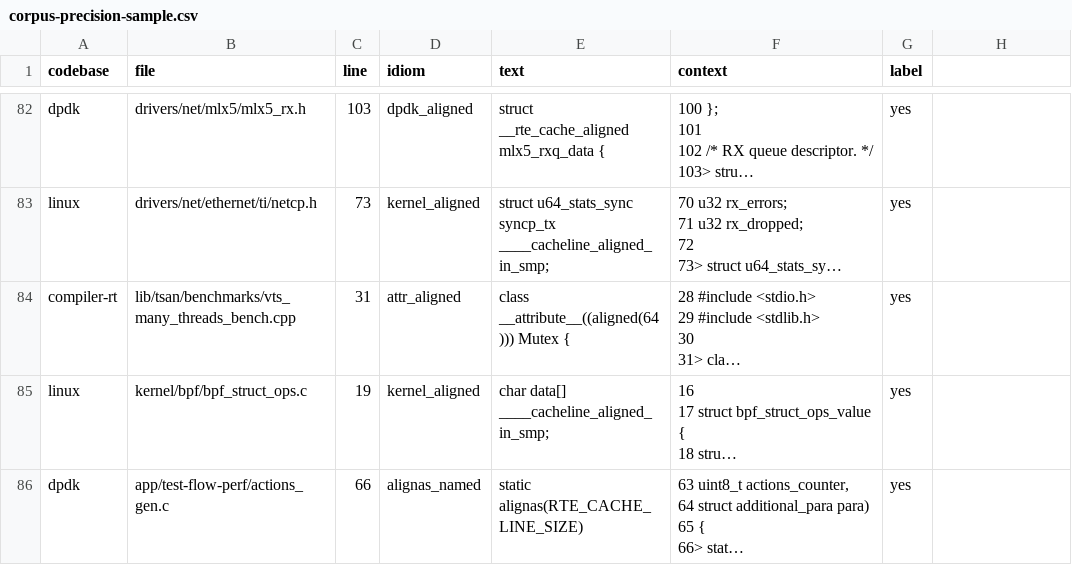
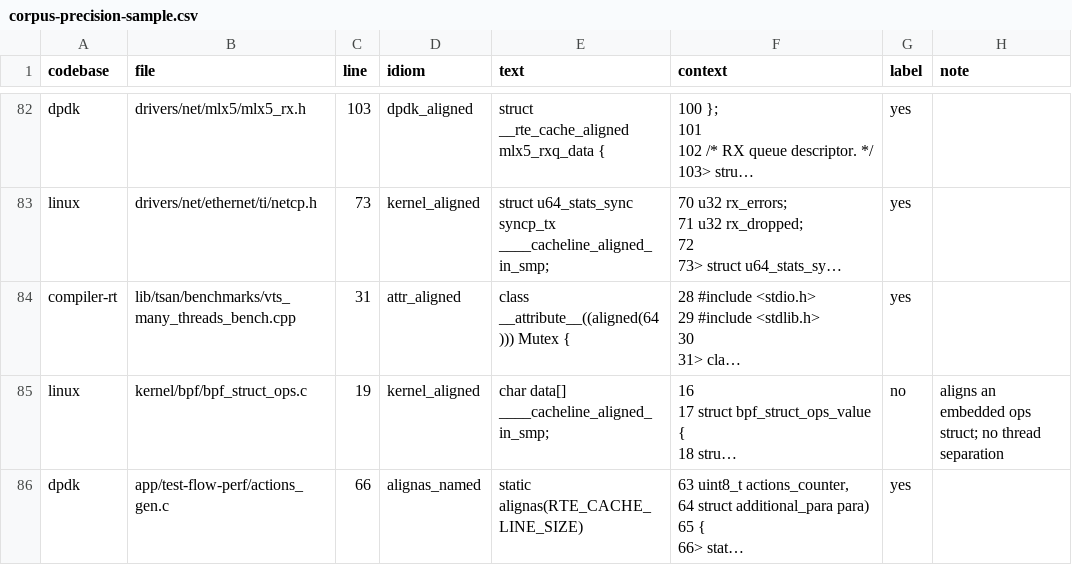
Before and after one commit to focs-lab/wtc, a CSV file: docs/corpus-precision-sample.csv, drawn as a sheet; only a part is shown, gaps mark what is left out; long unchanged cells end in …; the diff covers the shown part only; the diff names each change by its address in the sheet, - before the commit and + after, or states it on an @@ line.

Commit message:
docs: Say what the measurements show and no more
Two readings of the corpus document, the second of the rewrite the first
produced, checked every claim against the sources, the data and the
code, and the document now says what they support.

The memcached review stands, for its five objects and for the 349 pairs
that were "cold" and are possible, since all sit on the same objects.
The reasons are corrected where they were wrong: the @stats argument
rested on two fields that never share a line and on rates nobody
measured, accepting_conns is written under the lock, the logger with a
watch client is a workload neither leg ran, a shared lock was credited
with deciding the pairs in one paragraph and denied it in the next, and
memcached joins its threads only on a graceful shutdown while
`lru_crawler disable` stops the crawler without a join. The measurements
are described as run: all of memcached's threads on four CPUs, no
warm-up, leg 1's arm order unbalanced with a 1.6% drift by position,
the thresholds written with the results rather than before them, the
host recorded from lscpu; the site counts under STATS_LOCK, the thread
count, the p99 figure and the leg-2 positions are each corrected.
"Less than 1%" becomes point estimates within 0.7% and intervals from
-3.2% to +2.0%; the round-trip gate is judged on the point estimates and
said to be, since no interval resolves it.

The census carries its precision -- 74% [65%, 82%] on 100 sites after
an independent second reader changed six labels, which carry a note --
and its misses, a tenth to a half of what it finds per codebase, with
both labelled samples committed; test files are set aside and the
classifier bug that put MySQL's sites on the wrong side is corrected,
which moves the field share to 51%, and the text below the line that
still argued from objects being the larger half is annotated. leveldb's
"none" was a missing platform define. Stale passages are annotated
rather than deleted.

The glossary gains the verdicts and the walk's terms, the docs index
gains gate.md, audit.md gains the layout passes' closed defects and open
limits, and README and vision.md say that the gate was measured and
what the second direction found. Two compiled Python caches that had
been committed with the tools are untracked and ignored.

```diff
--- a/docs/corpus-precision-sample.csv
+++ b/docs/corpus-precision-sample.csv
-H1: (empty)
+H1: note
-G85 (label): yes
+G85 (label): no
-H85 (note): (empty)
+H85 (note): aligns an embedded ops struct; no thread separation
```
Also changed, not shown: 10 edited cells elsewhere in this file, docs/corpus-recall-sample.csv, 8 other files.
